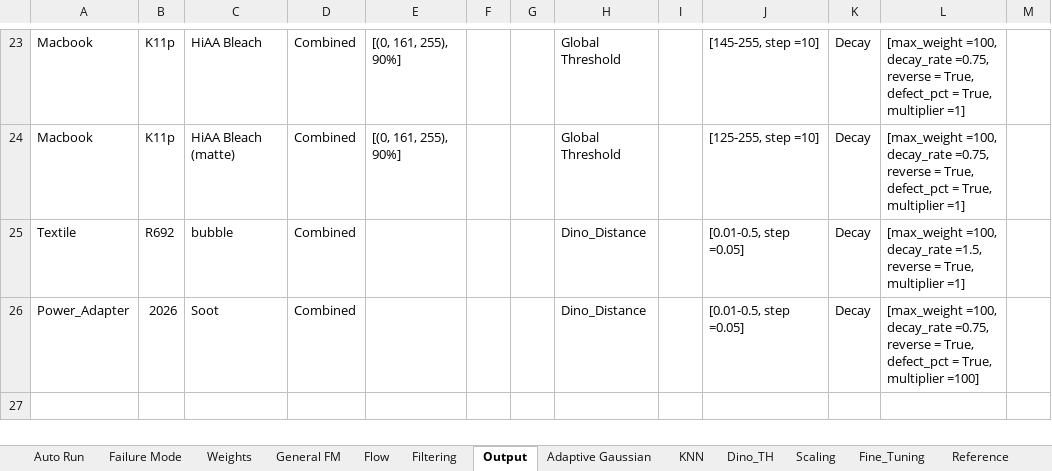
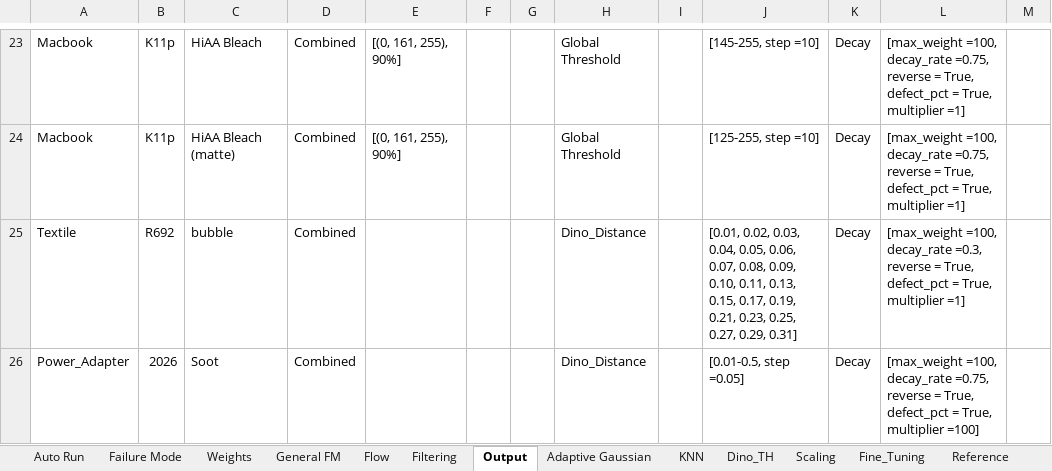
Before and after one commit to anxingle/RELP, an Excel workbook: RELP_Configuration.xlsx, sheet Output, drawn as a sheet; only a part is shown, gaps mark what is left out; values as stored, in another font and other column widths than the file's, no borders; the diff names each change by its address in the sheet, - before the commit and + after, or states it on an @@ line.

Commit message:
update: sync latest RELP_Configuration.xlsx from RELP_3

```diff
--- a/RELP_Configuration.xlsx (sheet Output)
+++ b/RELP_Configuration.xlsx (sheet Output)
-J25: [0.01-0.5, step =0.05]
+J25: [0.01, 0.02, 0.03, 0.04, 0.05, 0.06, 0.07, 0.08, 0.09, 0.10, 0.11, 0.13, 0.15, 0.17, 0.19, 0.21, 0.23, 0.25, 0.27, 0.29, 0.31]
-L25: …=100, decay_rate =1.5, reverse = True,…
+L25: …=100, decay_rate =0.3, reverse = True, defect_pct = True,…
```
Also changed, not shown: sheet Flow.
